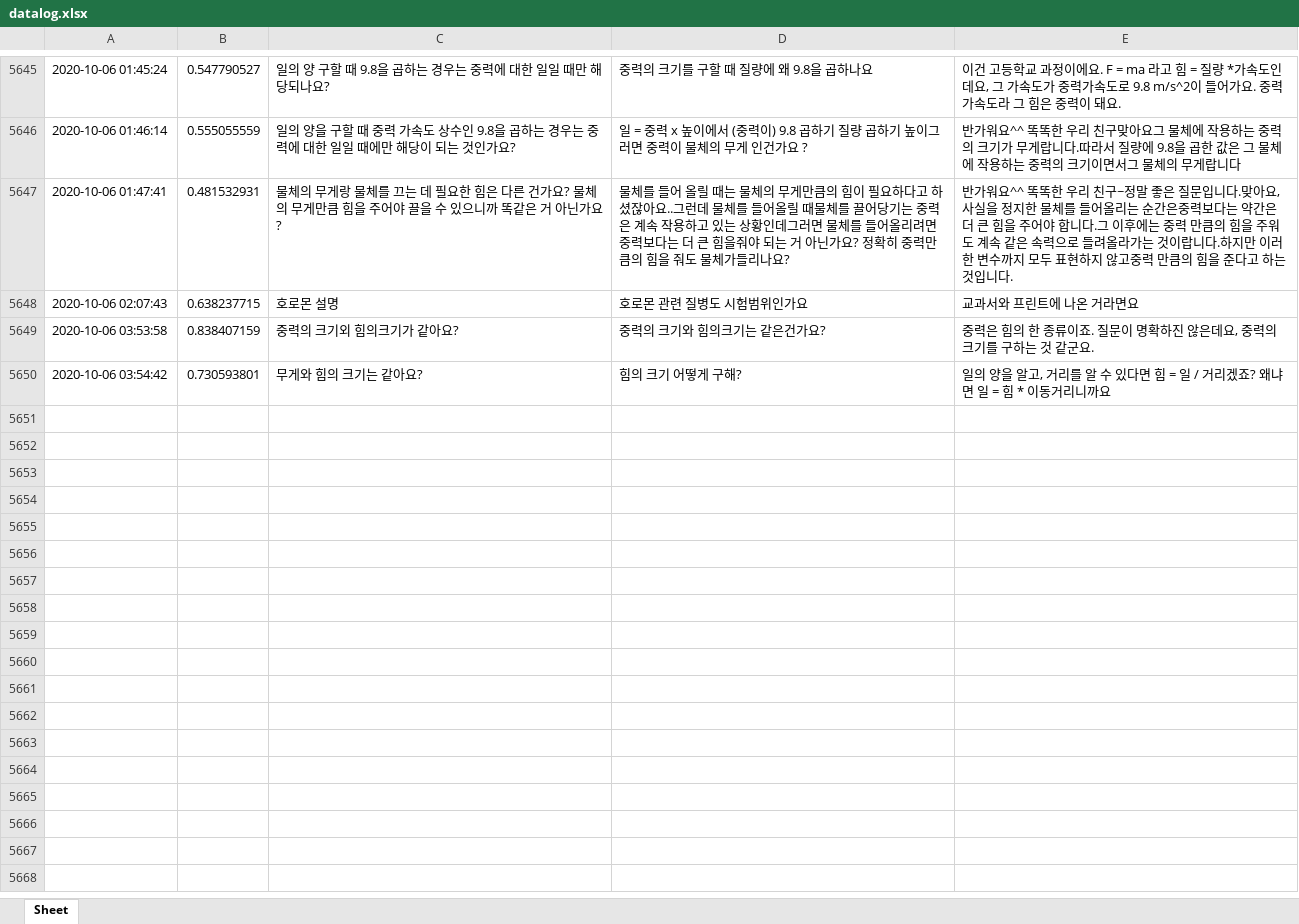
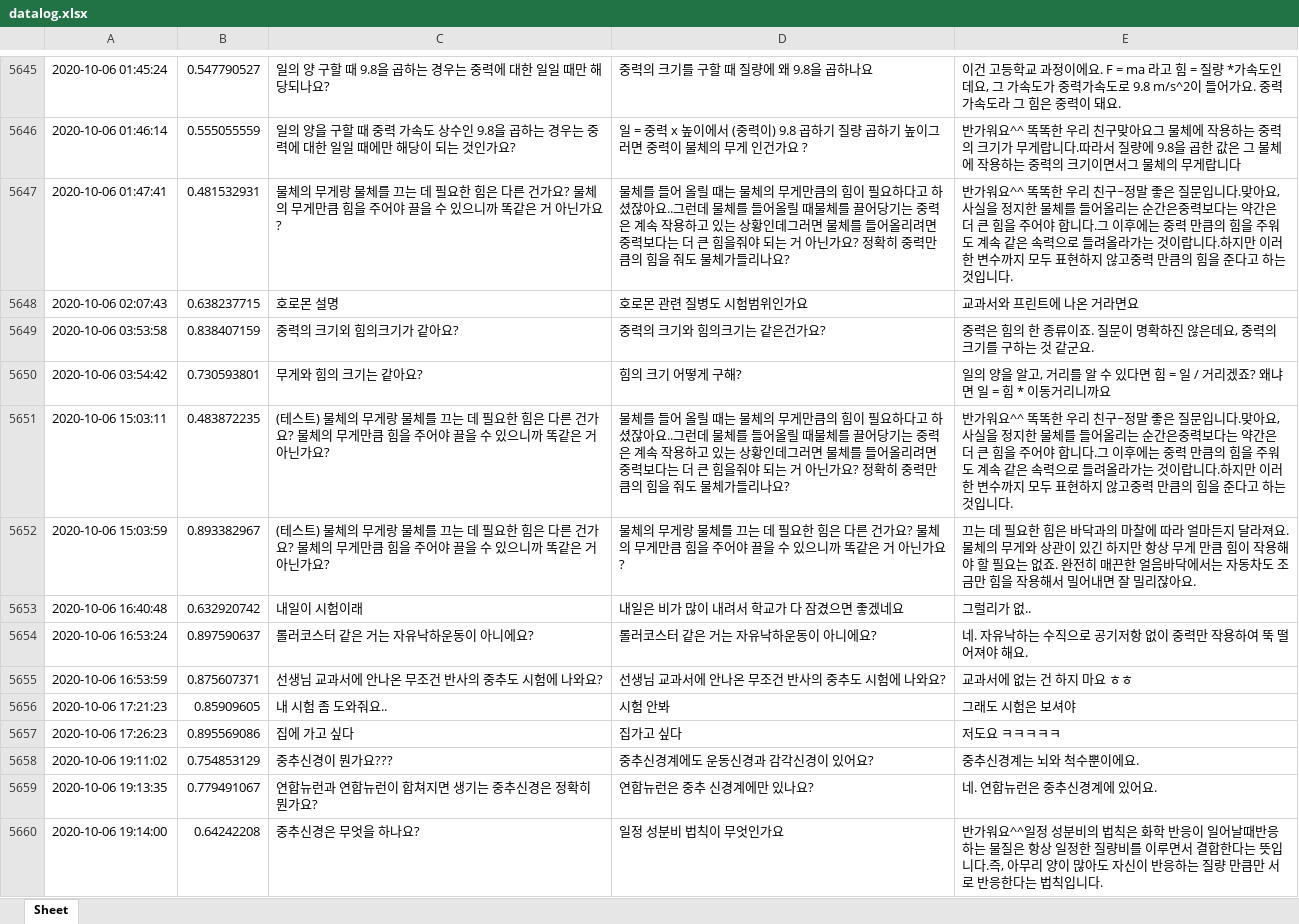
Before and after one commit to kungmo/faq_chatbot_science_3rd, an Excel workbook: data/datalog.xlsx, sheet Sheet, drawn as a sheet; only a part is shown, gaps mark what is left out; values as stored, in another font and other column widths than the file's, no borders; the diff covers the shown part only; the diff names each change by its address in the sheet, - before the commit and + after, or states it on an @@ line.

Commit message:
챗봇 업데이트 13 (챗봇 운영 datalog.xlsx 업데이트 20201007 - 중간고사 날)

```diff
--- a/data/datalog.xlsx (sheet Sheet)
+++ b/data/datalog.xlsx (sheet Sheet)
+row 5651: 2020-10-06 15:03:11 | 0.483872235 | (테스트) 물체의 무게랑 물체를 끄는 데 필요한 힘은 다른 건가요? 물체의 무게만큼 힘을 주어야 끌을 수 있으니까 똑같은 거 아닌가요? | 물체를 들어 올릴 때는 물체의 무게만큼의 힘이 필요하다고 하셨잖아요..그런데 물체를 들어올릴 때물체를 끌어당기는 중력은 계속 작용하고 있는 상황인데그러면 물체를 들어올리려면 중력보다는 더 큰 힘을줘야 되는 거 아닌가요? 정확히 중력만큼의 힘을 줘도 물체가들리나요? | 반가워요^^ 똑똑한 우리 친구~정말 좋은 질문입니다.맞아요, 사실을 정지한 물체를 들어올리는 순간은중력보다는 약간은 더 큰 힘을 주어야 합니다.그 이후에는 중력 만큼의 힘을 주워도 계속 같은 속력으로 들려올라가는 것이랍니다.하지만 이러한 변수까지 모두 표현하지 않고중력 만큼의 힘을 준다고 하는 것입니다.
+row 5652: 2020-10-06 15:03:59 | 0.893382967 | (테스트) 물체의 무게랑 물체를 끄는 데 필요한 힘은 다른 건가요? 물체의 무게만큼 힘을 주어야 끌을 수 있으니까 똑같은 거 아닌가요? | 물체의 무게랑 물체를 끄는 데 필요한 힘은 다른 건가요? 물체의 무게만큼 힘을 주어야 끌을 수 있으니까 똑같은 거 아닌가요? | 끄는 데 필요한 힘은 바닥과의 마찰에 따라 얼마든지 달라져요. 물체의 무게와 상관이 있긴 하지만 항상 무게 만큼 힘이 작용해야 할 필요는 없죠. 완전히 매끈한 얼음바닥에서는 자동차도 조금만 힘을 작용해서 밀어내면 잘 밀리잖아요.
+row 5653: 2020-10-06 16:40:48 | 0.632920742 | 내일이 시험이래 | 내일은 비가 많이 내려서 학교가 다 잠겼으면 좋겠네요 | 그럴리가 없..
+row 5654: 2020-10-06 16:53:24 | 0.897590637 | 롤러코스터 같은 거는 자유낙하운동이 아니에요? | 롤러코스터 같은 거는 자유낙하운동이 아니에요? | 네. 자유낙하는 수직으로 공기저항 없이 중력만 작용하여 뚝 떨어져야 해요.
+row 5655: 2020-10-06 16:53:59 | 0.875607371 | 선생님 교과서에 안나온 무조건 반사의 중추도 시험에 나와요? | 선생님 교과서에 안나온 무조건 반사의 중추도 시험에 나와요? | 교과서에 없는 건 하지 마요 ㅎㅎ
+row 5656: 2020-10-06 17:21:23 | 0.85909605 | 내 시험 좀 도와줘요.. | 시험 안봐 | 그래도 시험은 보셔야
+row 5657: 2020-10-06 17:26:23 | 0.895569086 | 집에 가고 싶다 | 집가고 싶다 | 저도요 ㅋㅋㅋㅋㅋ
+row 5658: 2020-10-06 19:11:02 | 0.754853129 | 중추신경이 뭔가요??? | 중추신경계에도 운동신경과 감각신경이 있어요? | 중추신경계는 뇌와 척수뿐이에요.
+row 5659: 2020-10-06 19:13:35 | 0.779491067 | 연합뉴런과 연합뉴런이 합쳐지면 생기는 중추신경은 정확히 뭔가요? | 연합뉴런은 중추 신경계에만 있나요? | 네. 연합뉴런은 중추신경계에 있어요.
+row 5660: 2020-10-06 19:14:00 | 0.64242208 | 중추신경은 무엇을 하나요? | 일정 성분비 법칙이 무엇인가요 | 반가워요^^일정 성분비의 법칙은 화학 반응이 일어날때반응하는 물질은 항상 일정한 질량비를 이루면서 결합한다는 뜻입니다.즉, 아무리 양이 많아도 자신이 반응하는 질량 만큼만 서로 반응한다는 법칙입니다.
```
Also changed, not shown: 177 added rows elsewhere in this sheet, 2 other files.
